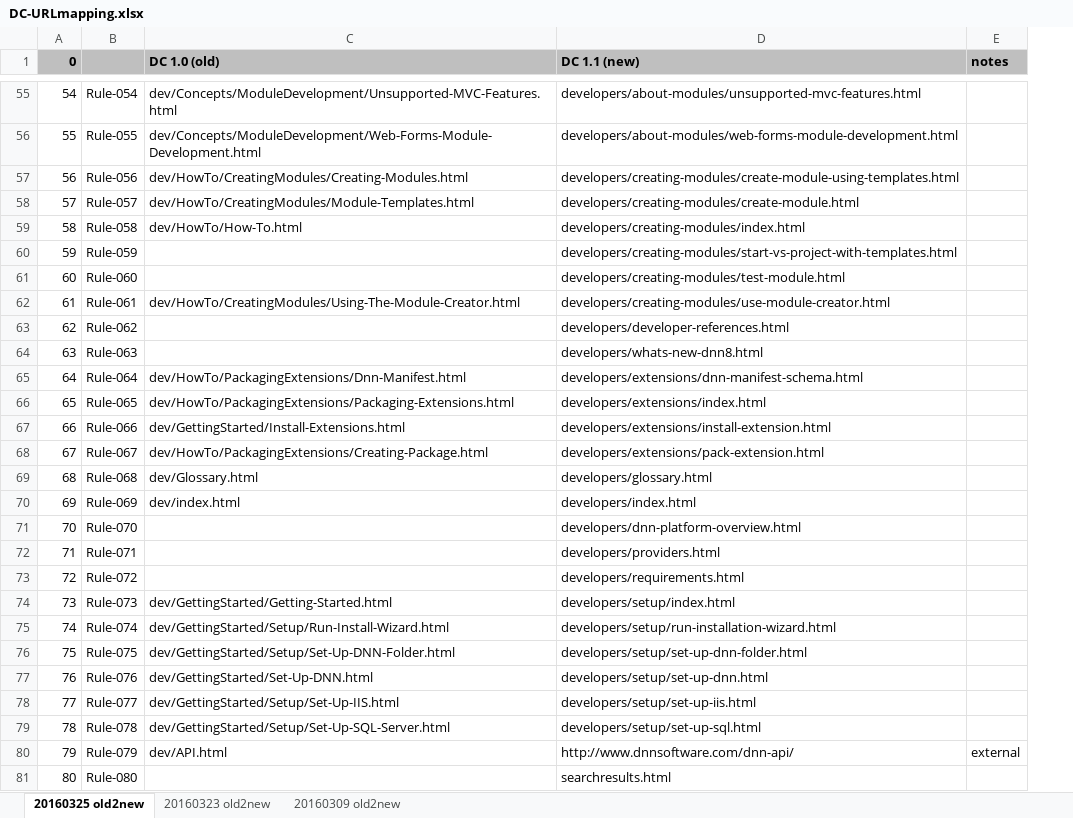
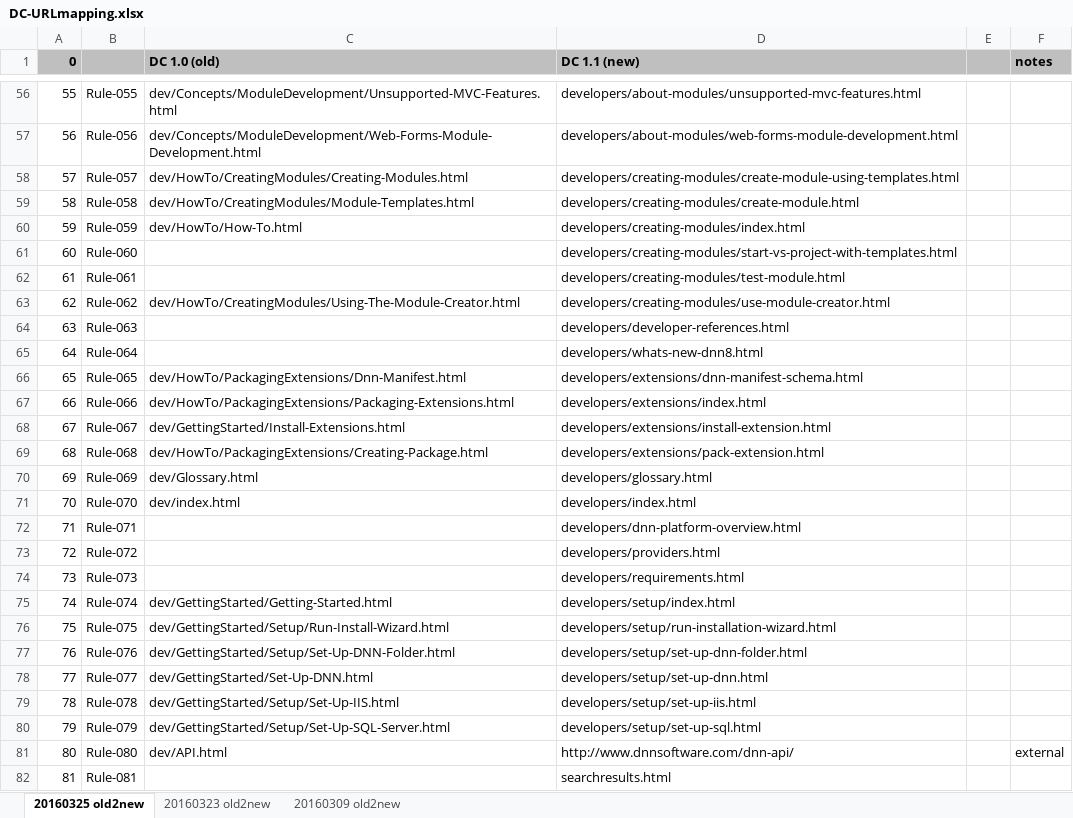
Before and after one commit to eltesoro-dnn/dnndocsdita, an Excel workbook: _build/urlmap/DC-URLmapping.xlsx, sheet 20160325 old2new, drawn as a sheet; only a part is shown, gaps mark what is left out; values as stored, in another font and other column widths than the file's, no borders; addresses are those after the commit; the diff covers the shown part only; the diff names each change by its address in the sheet, - before the commit and + after, or states it on an @@ line.

Commit message:
Simplified rules in web.config.

```diff
--- a/_build/urlmap/DC-URLmapping.xlsx (sheet 20160325 old2new)
+++ b/_build/urlmap/DC-URLmapping.xlsx (sheet 20160325 old2new)
+column E, empty
@@ column A (0) renumbered between rows 3 and 118 @@
-B56: Rule-054
+B56: Rule-055
-B57: Rule-055
+B57: Rule-056
-B58: Rule-056
+B58: Rule-057
-B59: Rule-057
+B59: Rule-058
-B60: Rule-058
+B60: Rule-059
-B61: Rule-059
+B61: Rule-060
-B62: Rule-060
+B62: Rule-061
-B63: Rule-061
+B63: Rule-062
-B64: Rule-062
+B64: Rule-063
-B65: Rule-063
+B65: Rule-064
-B66: Rule-064
+B66: Rule-065
-B67: Rule-065
+B67: Rule-066
-B68: Rule-066
+B68: Rule-067
-B69: Rule-067
+B69: Rule-068
-B70: Rule-068
+B70: Rule-069
-B71: Rule-069
+B71: Rule-070
-B72: Rule-070
+B72: Rule-071
-B73: Rule-071
+B73: Rule-072
-B74: Rule-072
+B74: Rule-073
-B75: Rule-073
+B75: Rule-074
-B76: Rule-074
+B76: Rule-075
-B77: Rule-075
+B77: Rule-076
-B78: Rule-076
+B78: Rule-077
-B79: Rule-077
+B79: Rule-078
-B80: Rule-078
+B80: Rule-079
-B81: Rule-079
+B81: Rule-080
-B82: Rule-080
+B82: Rule-081
```
Also changed, not shown: 18 added rows, 33 removed rows and 74 edited cells elsewhere in this sheet, 3 other files.
